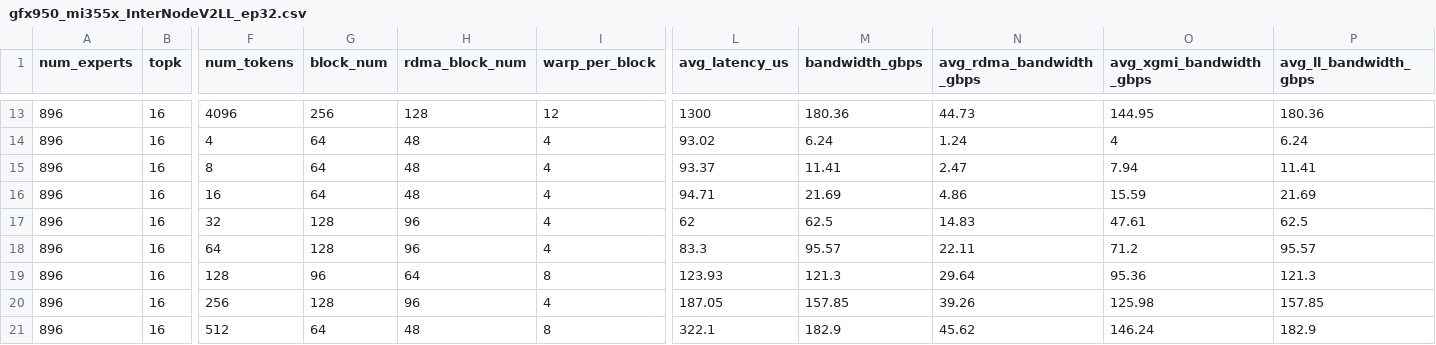
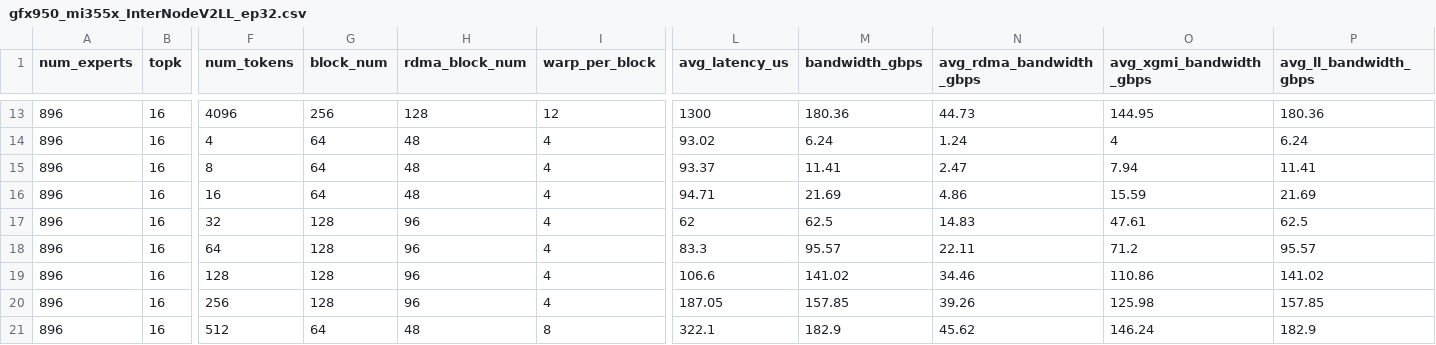
Before and after one commit to ROCm/mori, a CSV file: python/mori/ops/dispatch_combine_v2/tuning_configs/gfx950_mi355x_InterNodeV2LL_ep32.csv, drawn as a sheet; only a part is shown, gaps mark what is left out; the diff names each change by its address in the sheet, - before the commit and + after, or states it on an @@ line.

```diff
--- a/python/mori/ops/dispatch_combine_v2/tuning_configs/gfx950_mi355x_InterNodeV2LL_ep32.csv
+++ b/python/mori/ops/dispatch_combine_v2/tuning_configs/gfx950_mi355x_InterNodeV2LL_ep32.csv
-G19 (block_num): 96
+G19 (block_num): 128
-H19 (rdma_block_num): 64
+H19 (rdma_block_num): 96
-I19 (warp_per_block): 8
+I19 (warp_per_block): 4
-L19 (avg_latency_us): 123.93
+L19 (avg_latency_us): 106.6
-M19 (bandwidth_gbps): 121.3
+M19 (bandwidth_gbps): 141.02
-N19 (avg_rdma_bandwidth_gbps): 29.64
+N19 (avg_rdma_bandwidth_gbps): 34.46
-O19 (avg_xgmi_bandwidth_gbps): 95.36
+O19 (avg_xgmi_bandwidth_gbps): 110.86
-P19 (avg_ll_bandwidth_gbps): 121.3
+P19 (avg_ll_bandwidth_gbps): 141.02
```
